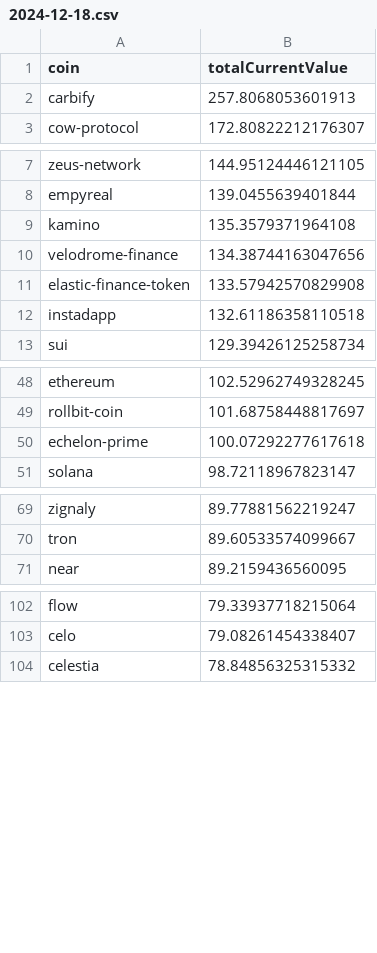
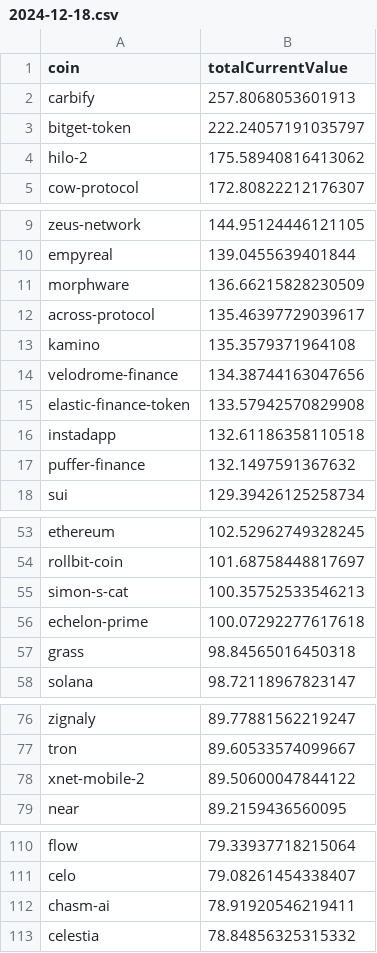
Before and after one commit to 0xmountaintop/coin-strength, a CSV file: results/2024/12/2024-12-18.csv, drawn as a sheet; only a part is shown, gaps mark what is left out; the diff covers the shown part only; the diff names each change by its address in the sheet, - before the commit and + after, or states it on an @@ line.

Commit message:
update for 2024-12-18 (#154)
Co-authored-by: 0xmountaintop <0xmountaintop@users.noreply.github.com>

```diff
--- a/results/2024/12/2024-12-18.csv
+++ b/results/2024/12/2024-12-18.csv
+row 3: bitget-token | 222.24057191035797
+row 4: hilo-2 | 175.58940816413062
+row 11: morphware | 136.66215828230509
+row 12: across-protocol | 135.46397729039617
+row 17: puffer-finance | 132.1497591367632
+row 55: simon-s-cat | 100.35752533546213
+row 57: grass | 98.84565016450318
+row 78: xnet-mobile-2 | 89.50600047844122
+row 112: chasm-ai | 78.91920546219411
```
Also changed, not shown: 1 added row elsewhere in this file.
